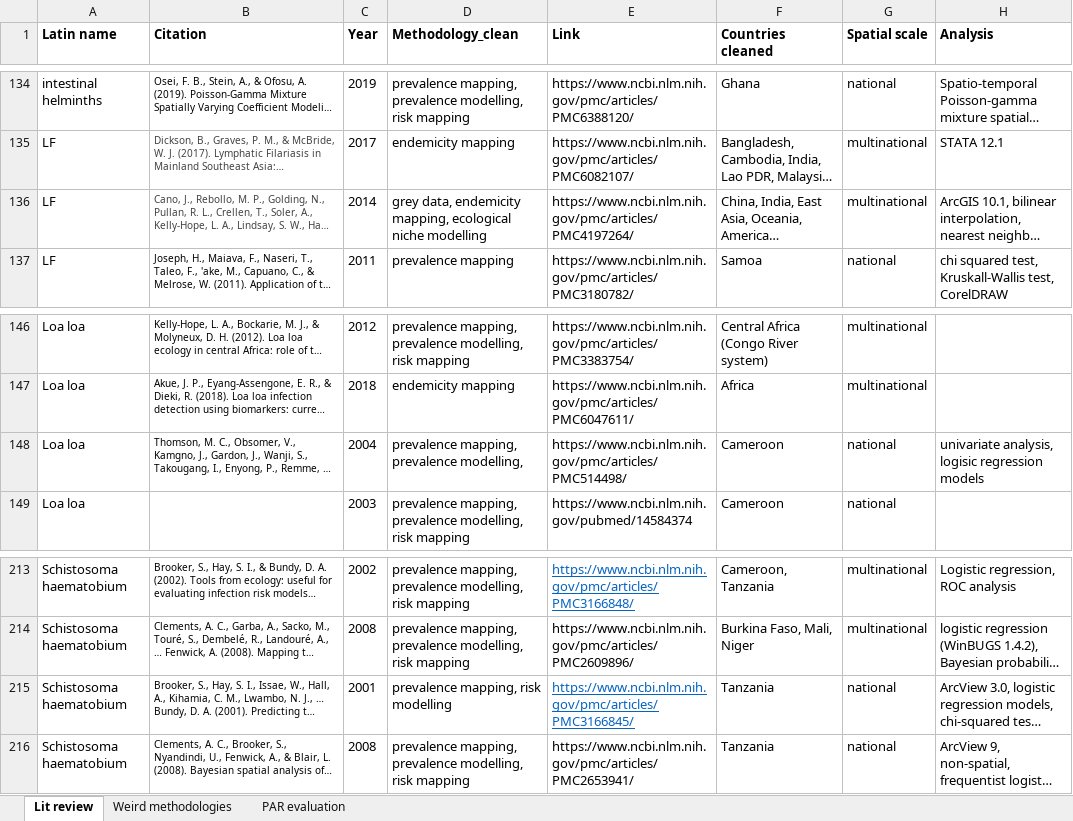
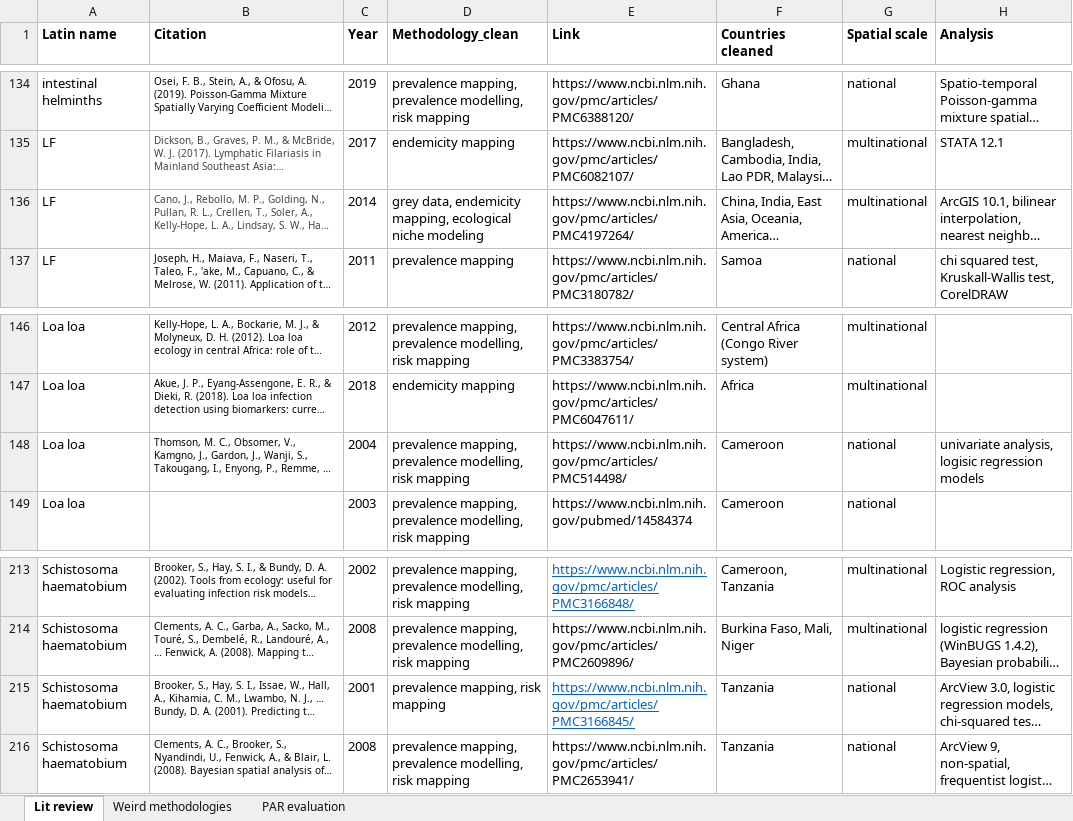
Before and after one commit to katieschluth/humanhelminths, an Excel workbook: Lit review data/lit review FINAL.xlsx, sheet Lit review, drawn as a sheet; only a part is shown, gaps mark what is left out; long unchanged cells end in …; values as stored, in another font and other column widths than the file's, no borders; the diff names each change by its address in the sheet, - before the commit and + after, or states it on an @@ line.

Commit message:
A few data cleaning tweaks, plots, plots code

```diff
--- a/Lit review data/lit review FINAL.xlsx (sheet Lit review)
+++ b/Lit review data/lit review FINAL.xlsx (sheet Lit review)
-D136 (Methodology_clean): …ecological niche modelling
+D136 (Methodology_clean): …ecological niche modeling
-D148 (Methodology_clean): …prevalence modelling,
+D148 (Methodology_clean): …prevalence modelling, risk mapping
-D215 (Methodology_clean): prevalence mapping, risk modelling
+D215 (Methodology_clean): prevalence mapping, risk mapping
```
Also changed, not shown: 6 other files.
